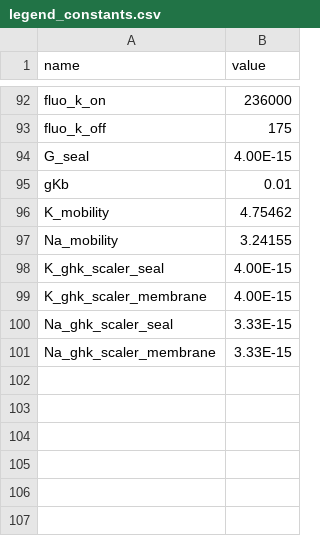
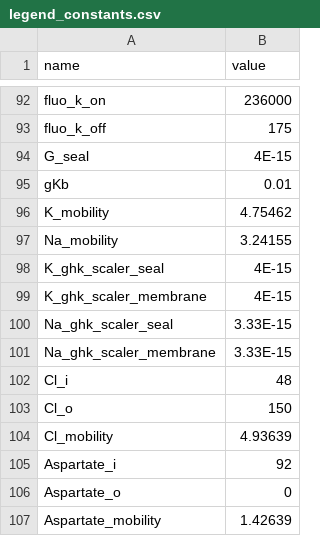
Before and after one commit to humanphysiologylab/pypoptim_old, a CSV file: src/model_ctypes/_koivumaki/legend_constants.csv, drawn as a sheet; only a part is shown, gaps mark what is left out.

Commit message:
Cl and Aspartate GHK flows through the seal

```diff
--- a/src/model_ctypes/_koivumaki/legend_constants.csv
+++ b/src/model_ctypes/_koivumaki/legend_constants.csv
@@ -93,3 +93,3 @@ fluo_k_on,236000
 fluo_k_off,175
-G_seal,4.00E-15
+G_seal,4E-15
 gKb,0.01
@@ -97,5 +97,11 @@ K_mobility,4.75462
 Na_mobility,3.24155
-K_ghk_scaler_seal,4.00E-15
-K_ghk_scaler_membrane,4.00E-15
+K_ghk_scaler_seal,4E-15
+K_ghk_scaler_membrane,4E-15
 Na_ghk_scaler_seal,3.33E-15
 Na_ghk_scaler_membrane,3.33E-15
+Cl_i,48
+Cl_o,150
+Cl_mobility,4.93639
+Aspartate_i,92
+Aspartate_o,0
+Aspartate_mobility,1.42639
```
Also changed, not shown: src/model_ctypes/_koivumaki/legend_algebraic.csv, 3 other files.
